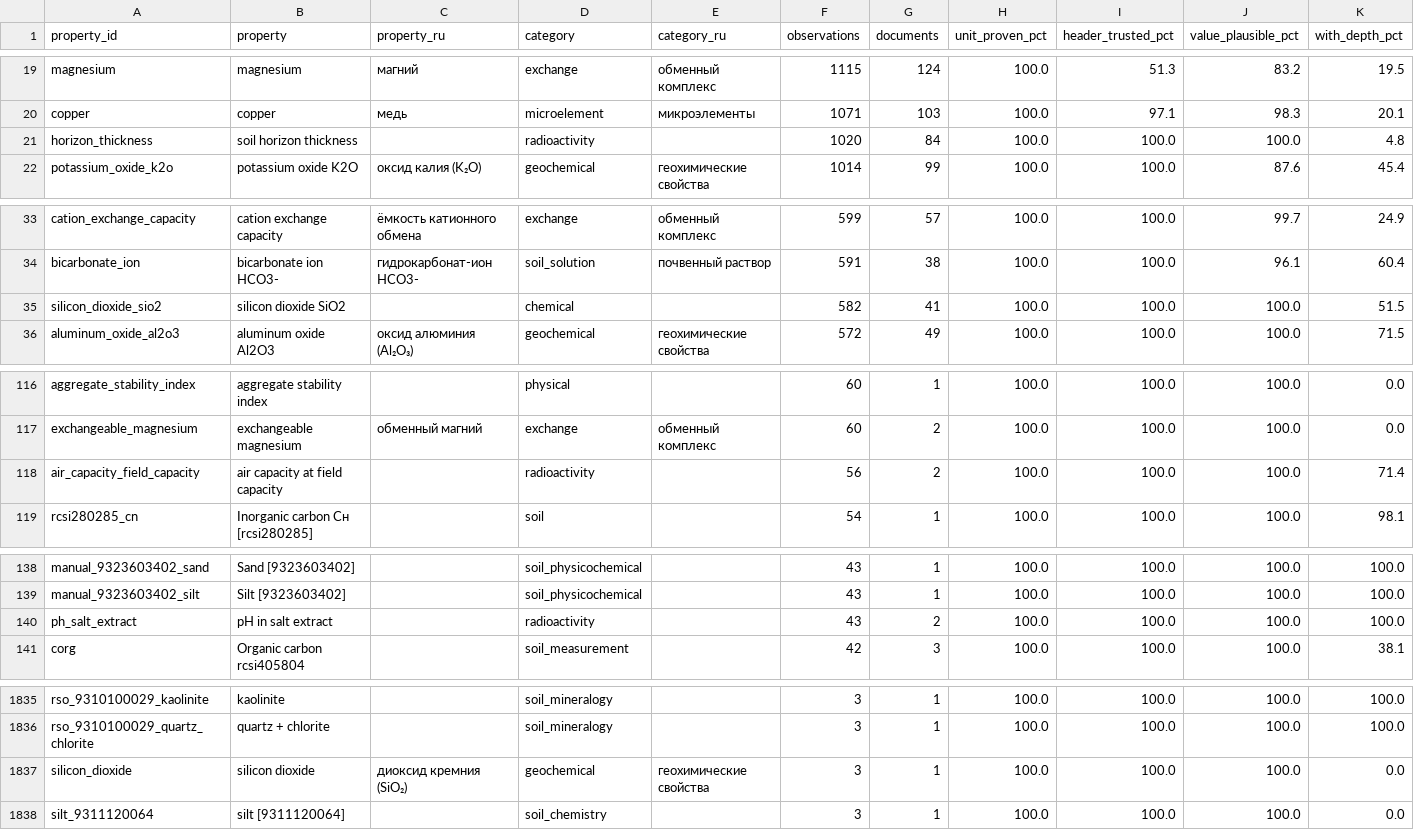
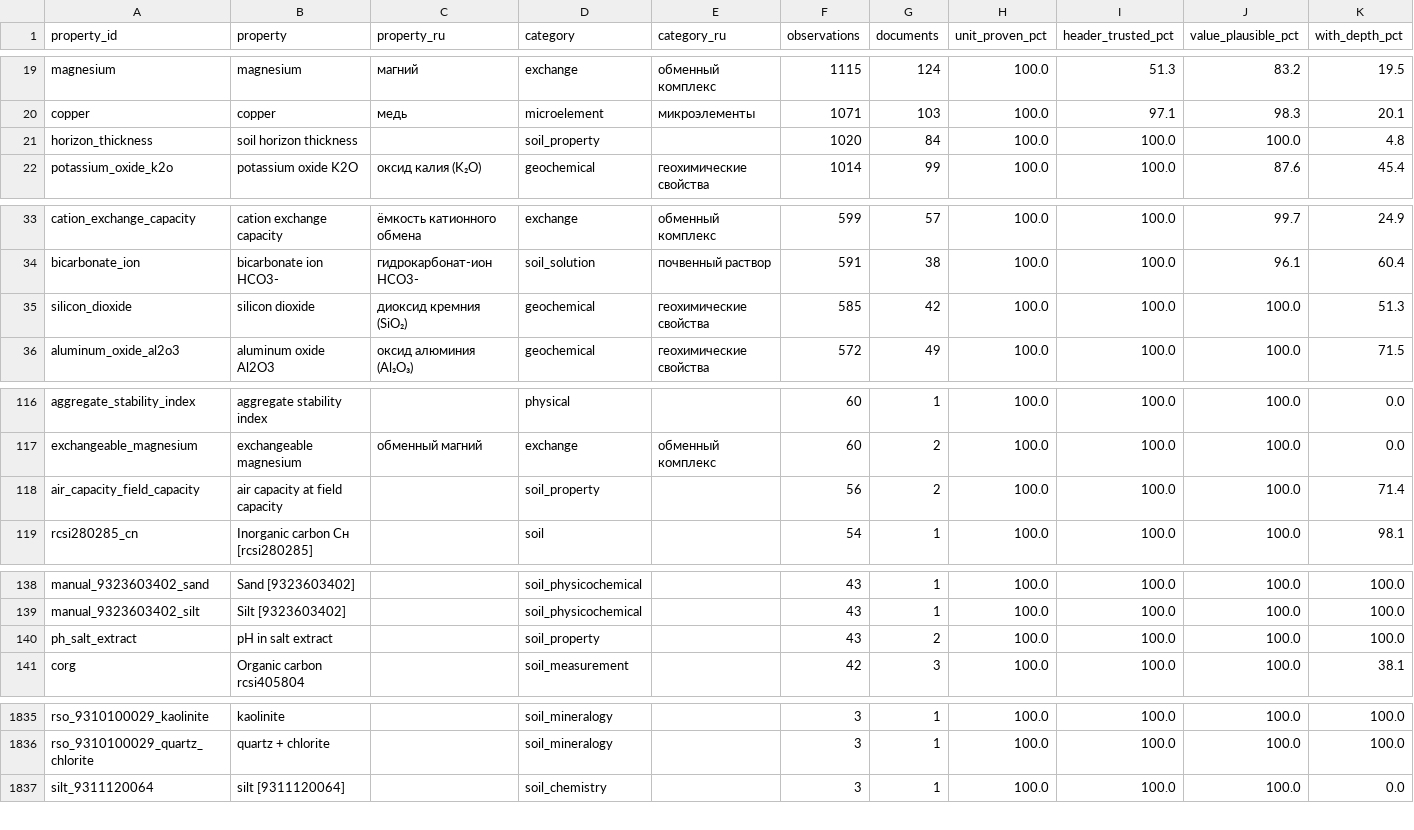
Before and after one commit to noaakwey/russian-soil-observatory, a CSV file: docs/data/property_census.csv, drawn as a sheet; only a part is shown, gaps mark what is left out; removed rows and columns are numbered as before the commit, all else as after; rows hold the shown columns only; the diff names each change by its address in the sheet, - before the commit and + after, or states it on an @@ line.

```diff
--- a/docs/data/property_census.csv
+++ b/docs/data/property_census.csv
-D21 (category): radioactivity
+D21 (category): soil_property
-row 35: silicon_dioxide_sio2 | silicon dioxide SiO2 |  | chemical |  | 582 | 41 | 100.0 | 100.0 | 100.0 | 51.5
+row 35: silicon_dioxide | silicon dioxide | диоксид кремния (SiO₂) | geochemical | геохимические свойства | 585 | 42 | 100.0 | 100.0 | 100.0 | 51.3
-D118 (category): radioactivity
+D118 (category): soil_property
-D140 (category): radioactivity
+D140 (category): soil_property
-row 1837: silicon_dioxide | silicon dioxide | диоксид кремния (SiO₂) | geochemical | геохимические свойства | 3 | 1 | 100.0 | 100.0 | 100.0 | 0.0
```
Also changed, not shown: 12 other files.
